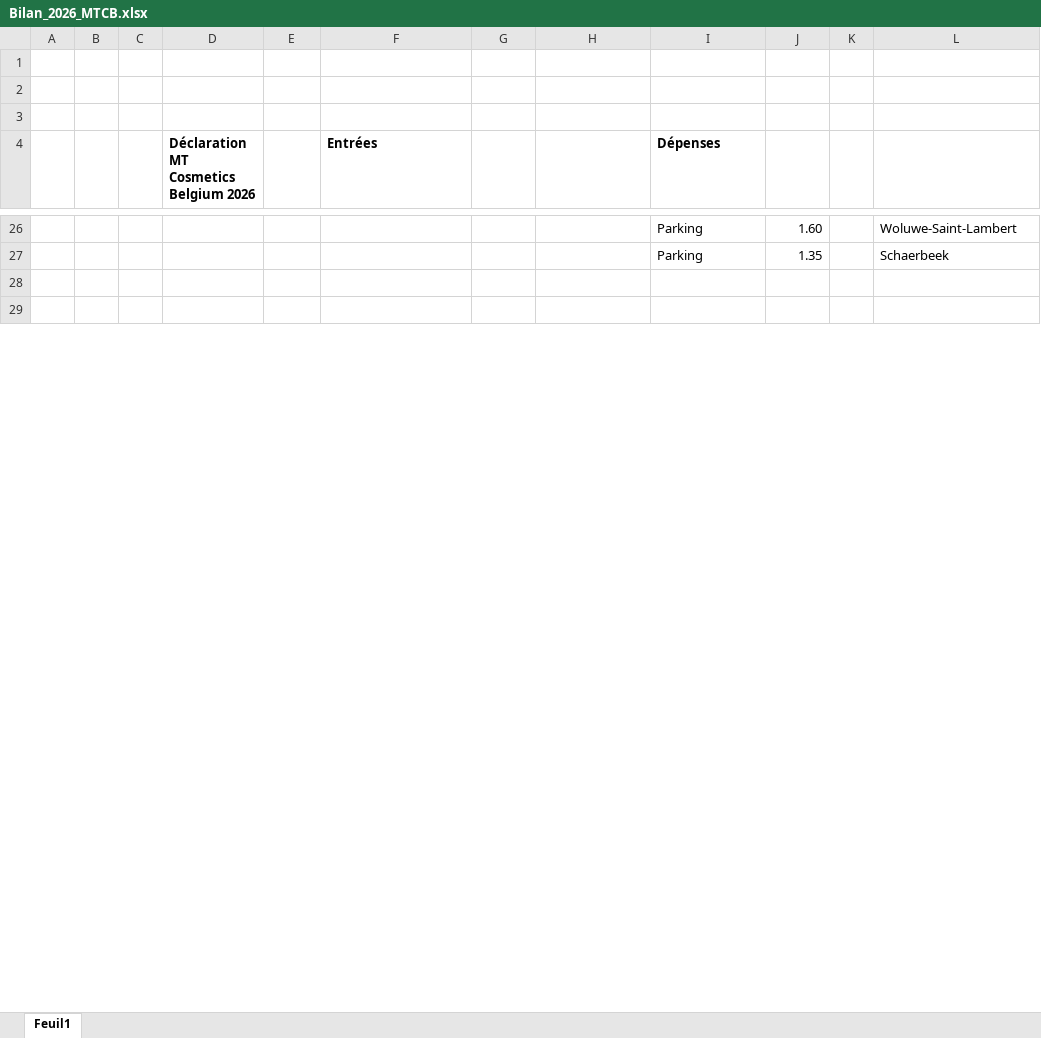
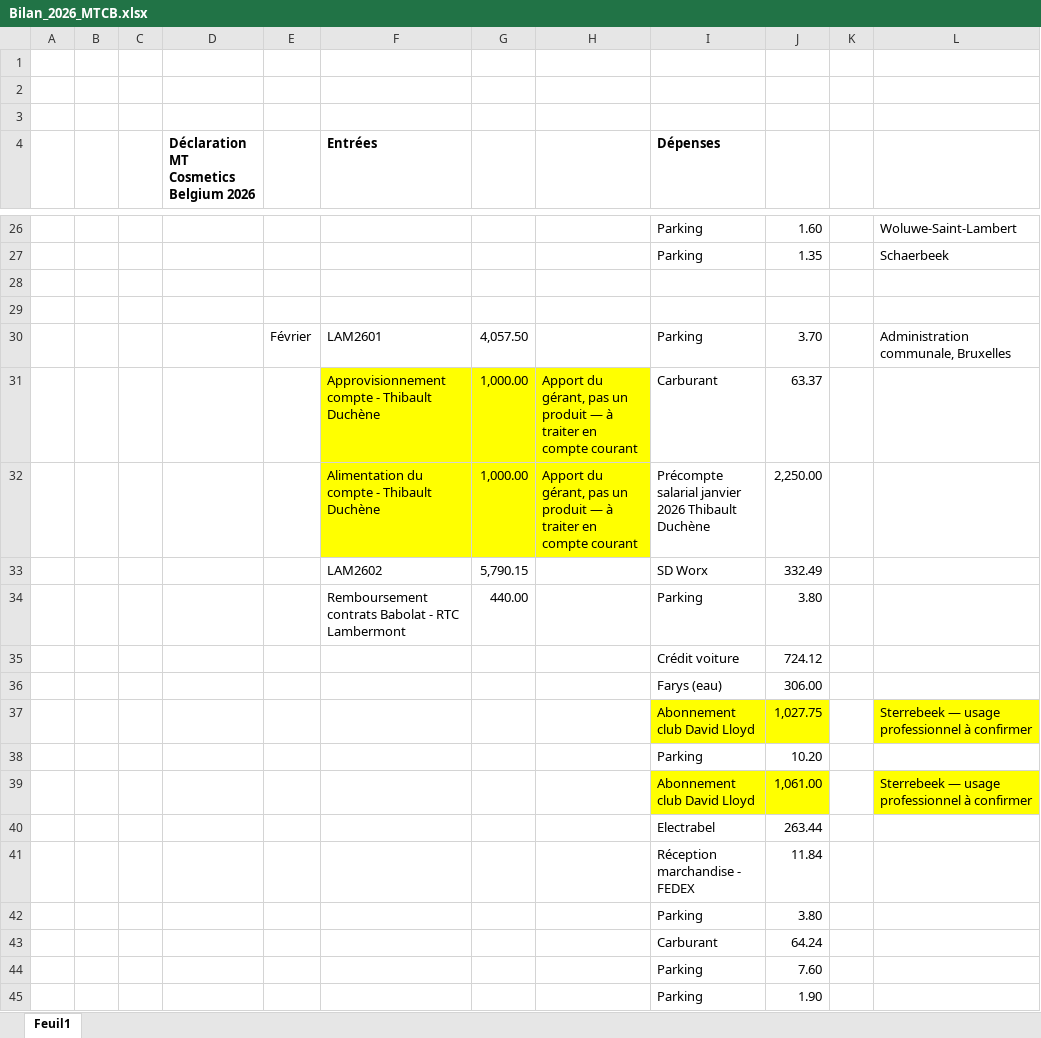
Before and after one commit to thibaultduchene-lab/claude, an Excel workbook: Bilan_2026_MTCB.xlsx, sheet Feuil1, drawn as a sheet; only a part is shown, gaps mark what is left out; values as stored, in another font and other column widths than the file's, no borders; the diff covers the shown part only; the diff names each change by its address in the sheet, - before the commit and + after, or states it on an @@ line.

```diff
--- a/Bilan_2026_MTCB.xlsx (sheet Feuil1)
+++ b/Bilan_2026_MTCB.xlsx (sheet Feuil1)
+row 30:  |  |  |  | Février | LAM2601 | 4,057.50 |  | Parking | 3.70 |  | Administration communale, Bruxelles
+row 31:  |  |  |  |  | Approvisionnement compte - Thibault Duchène | 1,000.00 | Apport du gérant, pas un produit — à traiter en compte courant | Carburant | 63.37
+row 32:  |  |  |  |  | Alimentation du compte - Thibault Duchène | 1,000.00 | Apport du gérant, pas un produit — à traiter en compte courant | Précompte salarial janvier 2026 Thibault Duchène | 2,250.00
+row 33:  |  |  |  |  | LAM2602 | 5,790.15 |  | SD Worx | 332.49
+row 34:  |  |  |  |  | Remboursement contrats Babolat - RTC Lambermont | 440.00 |  | Parking | 3.80
+row 35:  |  |  |  |  |  |  |  | Crédit voiture | 724.12
+row 36:  |  |  |  |  |  |  |  | Farys (eau) | 306.00
+row 37:  |  |  |  |  |  |  |  | Abonnement club David Lloyd | 1,027.75 |  | Sterrebeek — usage professionnel à confirmer
+row 38:  |  |  |  |  |  |  |  | Parking | 10.20
+row 39:  |  |  |  |  |  |  |  | Abonnement club David Lloyd | 1,061.00 |  | Sterrebeek — usage professionnel à confirmer
+row 40:  |  |  |  |  |  |  |  | Electrabel | 263.44
+row 41:  |  |  |  |  |  |  |  | Réception marchandise - FEDEX | 11.84
+row 42:  |  |  |  |  |  |  |  | Parking | 3.80
+row 43:  |  |  |  |  |  |  |  | Carburant | 64.24
+row 44:  |  |  |  |  |  |  |  | Parking | 7.60
+row 45:  |  |  |  |  |  |  |  | Parking | 1.90
```
Also changed, not shown: 211 added rows and 2 edited cells elsewhere in this sheet, Bilan_2025_MTCB.xlsx, 3 other files.
